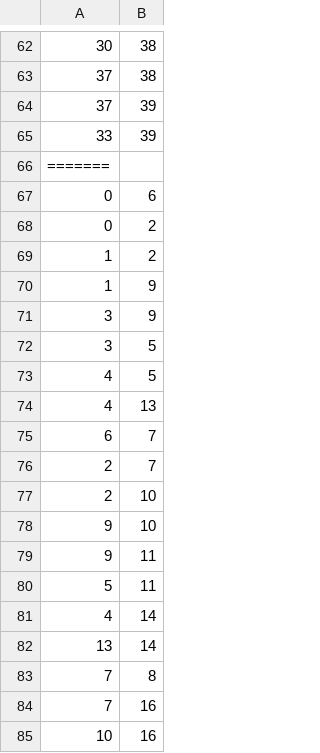
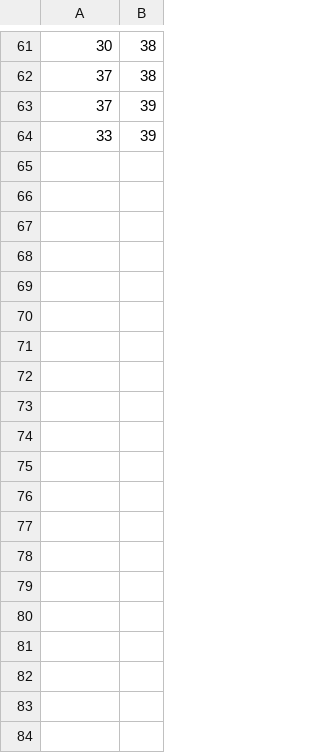
Before and after one commit to byteofsoren/polyethylene_sensor, a CSV file: code/python/data/meansToMatrix.csv, drawn as a sheet; only a part is shown, gaps mark what is left out; the diff covers the shown part only.

Commit message:
fixed 2
Signed-off-by: byteofsoren <r00tr4t@gmail.com>

```diff
--- a/code/python/data/meansToMatrix.csv
+++ b/code/python/data/meansToMatrix.csv
@@ -65,21 +64 @@
 33;39
-=======
-0;6
-0;2
-1;2
-1;9
-3;9
-3;5
-4;5
-4;13
-6;7
-2;7
-2;10
-9;10
-9;11
-5;11
-4;14
-13;14
-7;8
-7;16
-10;16
```
Also changed, not shown: 47 removed rows elsewhere in this file.
